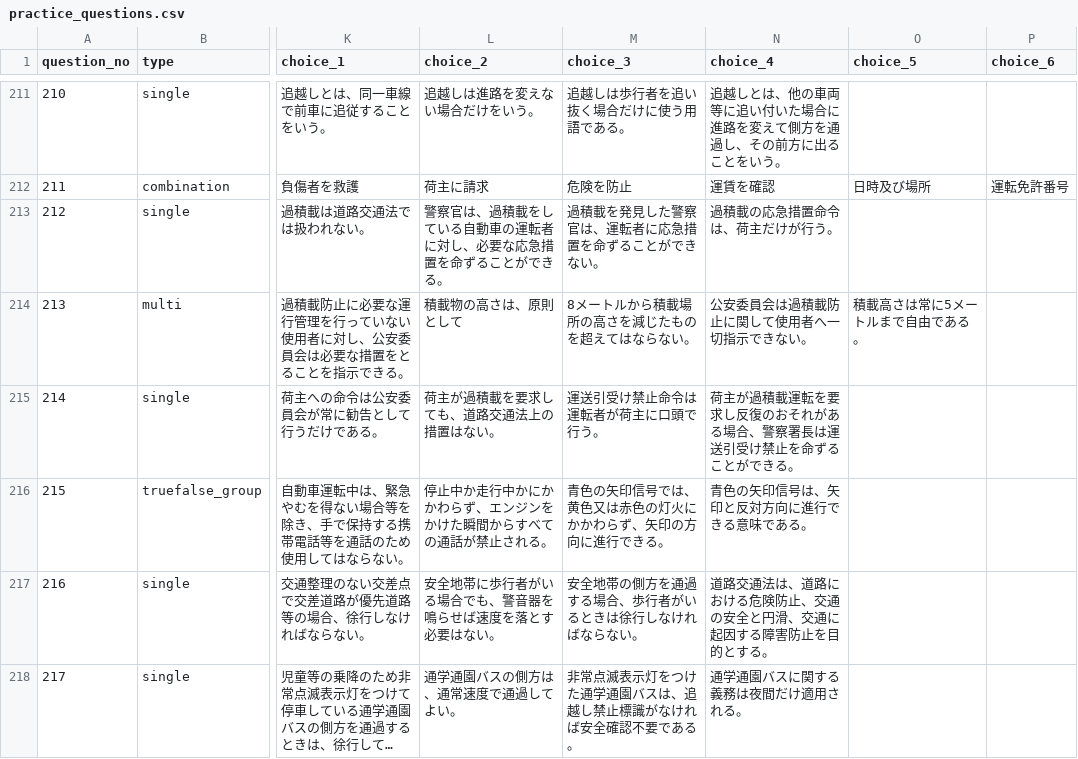
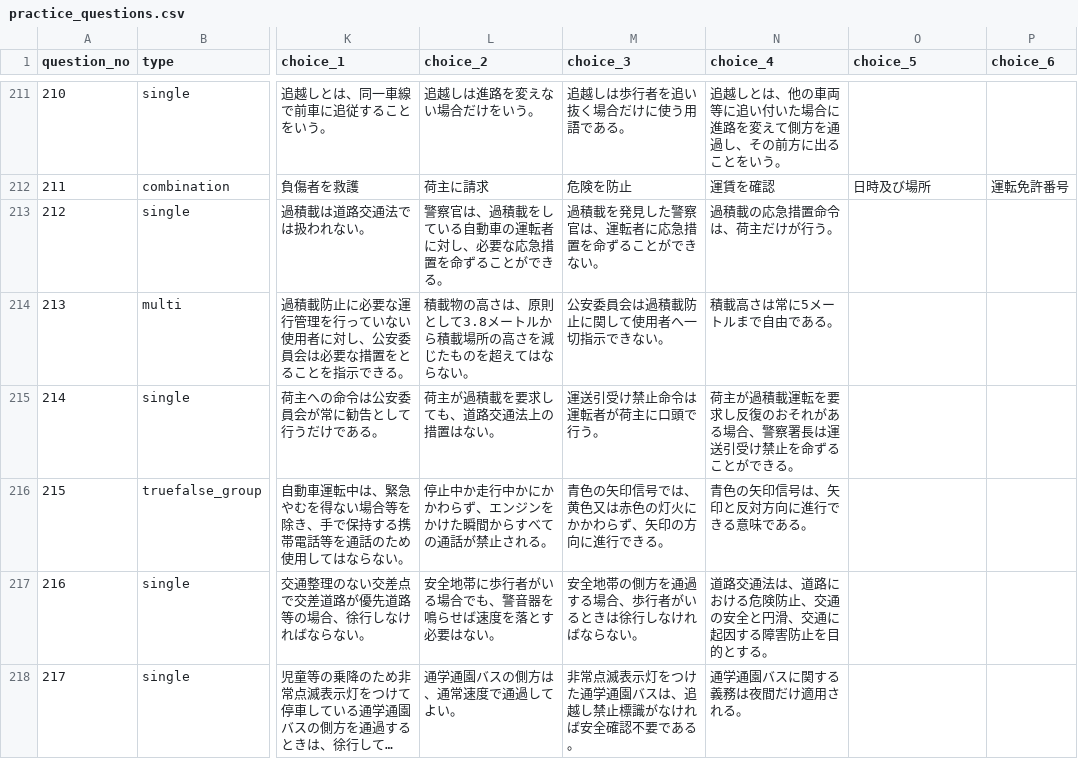
Before and after one commit to takkenshiken2026-sudo/unkan-master, a CSV file: data/practice_questions.csv, drawn as a sheet; only a part is shown, gaps mark what is left out; long unchanged cells end in …; the diff covers the shown part only; the diff names each change by its address in the sheet, - before the commit and + after, or states it on an @@ line.

```diff
--- a/data/practice_questions.csv
+++ b/data/practice_questions.csv
-L214 (choice_2): 積載物の高さは、原則として
+L214 (choice_2): 積載物の高さは、原則として3.8メートルから積載場所の高さを減じたものを超えてはならない。
-M214 (choice_3): 8メートルから積載場所の高さを減じたものを超えてはならない。
+M214 (choice_3): 公安委員会は過積載防止に関して使用者へ一切指示できない。
-N214 (choice_4): 公安委員会は過積載防止に関して使用者へ一切指示できない。
+N214 (choice_4): 積載高さは常に5メートルまで自由である。
-O214 (choice_5): 積載高さは常に5メートルまで自由である。
+O214 (choice_5): (empty)
```
Also changed, not shown: 17 edited cells elsewhere in this file, 7 other files.
